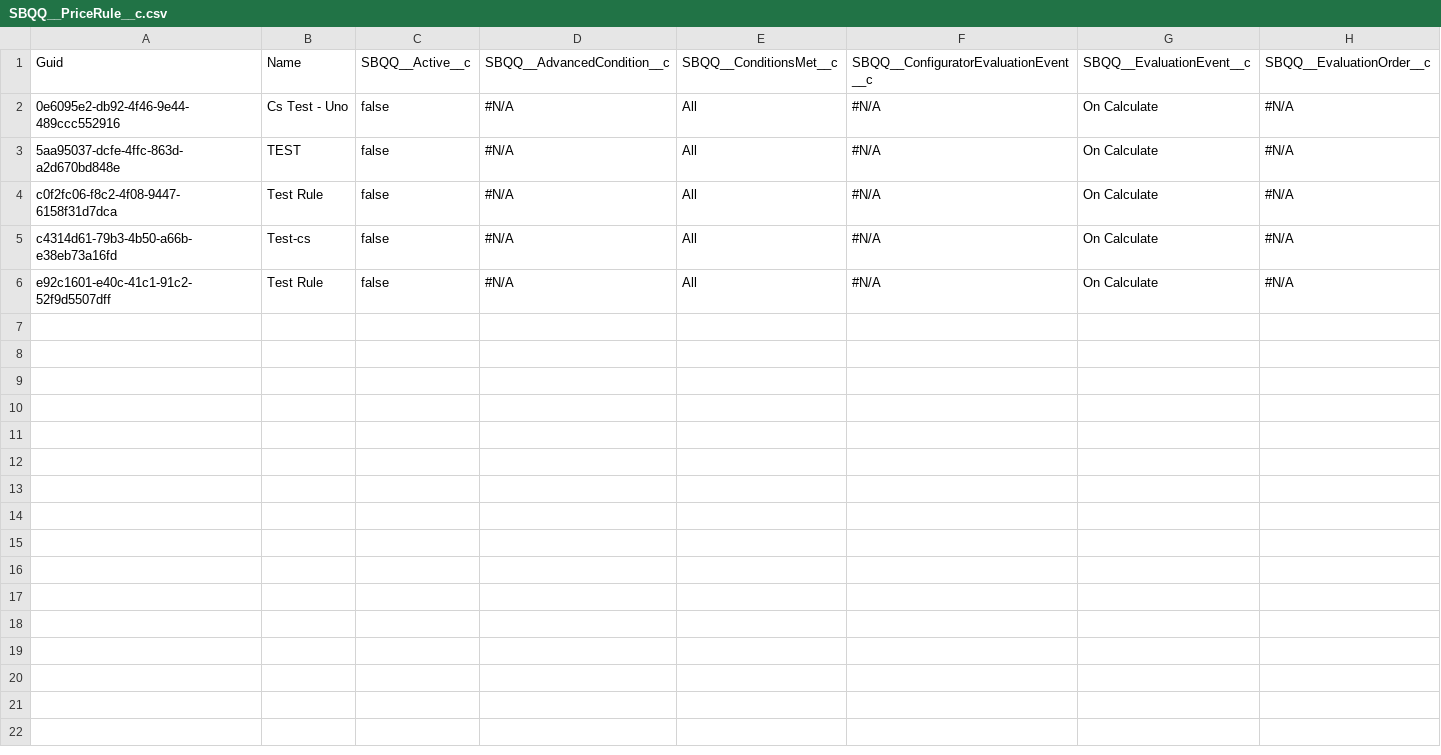
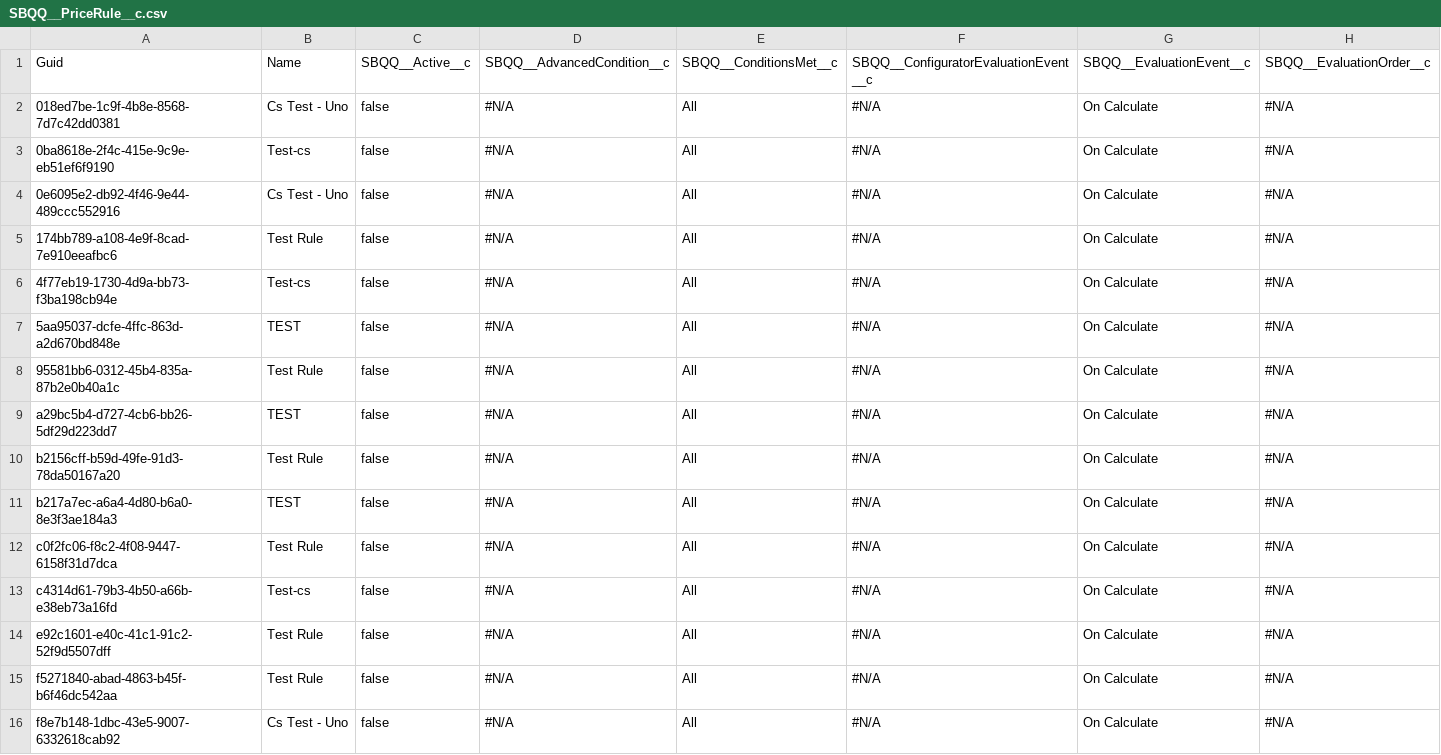
Before and after one commit to lzhdanovich/12.8-regression, a CSV file: SBQQ__PriceRule__c.csv, drawn as a sheet; only a part is shown; rows hold the shown columns only; the diff names each change by its address in the sheet, - before the commit and + after, or states it on an @@ line.

```diff
--- a/SBQQ__PriceRule__c.csv
+++ b/SBQQ__PriceRule__c.csv
+row 2: 018ed7be-1c9f-4b8e-8568-7d7c42dd0381 | Cs Test - Uno | false | #N/A | All | #N/A | On Calculate | #N/A
+row 3: 0ba8618e-2f4c-415e-9c9e-eb51ef6f9190 | Test-cs | false | #N/A | All | #N/A | On Calculate | #N/A
+row 5: 174bb789-a108-4e9f-8cad-7e910eeafbc6 | Test Rule | false | #N/A | All | #N/A | On Calculate | #N/A
+row 6: 4f77eb19-1730-4d9a-bb73-f3ba198cb94e | Test-cs | false | #N/A | All | #N/A | On Calculate | #N/A
+row 8: 95581bb6-0312-45b4-835a-87b2e0b40a1c | Test Rule | false | #N/A | All | #N/A | On Calculate | #N/A
+row 9: a29bc5b4-d727-4cb6-bb26-5df29d223dd7 | TEST | false | #N/A | All | #N/A | On Calculate | #N/A
+row 10: b2156cff-b59d-49fe-91d3-78da50167a20 | Test Rule | false | #N/A | All | #N/A | On Calculate | #N/A
+row 11: b217a7ec-a6a4-4d80-b6a0-8e3f3ae184a3 | TEST | false | #N/A | All | #N/A | On Calculate | #N/A
+row 15: f5271840-abad-4863-b45f-b6f46dc542aa | Test Rule | false | #N/A | All | #N/A | On Calculate | #N/A
+row 16: f8e7b148-1dbc-43e5-9007-6332618cab92 | Cs Test - Uno | false | #N/A | All | #N/A | On Calculate | #N/A
```
Also changed, not shown: 1 other file.
